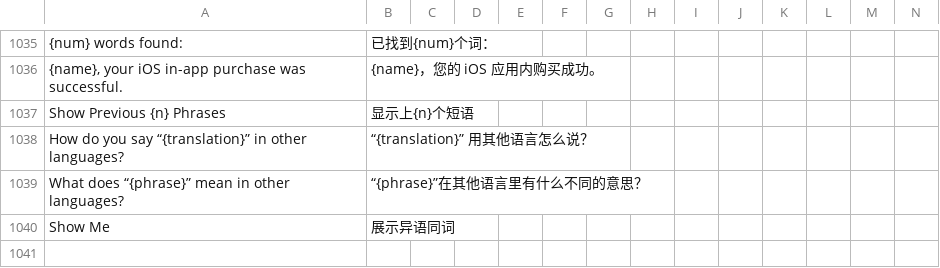
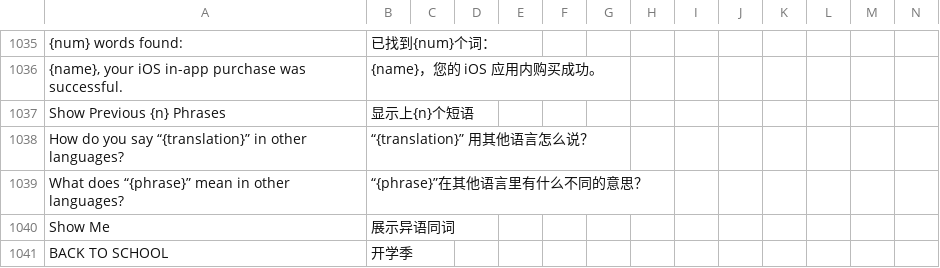
Before and after one commit to longjiang/zerotohero-nuxt, a CSV file: lib/translations-general.csv, drawn as a sheet; only a part is shown, gaps mark what is left out; rows hold the shown columns only; the diff names each change by its address in the sheet, - before the commit and + after, or states it on an @@ line.

```diff
--- a/lib/translations-general.csv
+++ b/lib/translations-general.csv
+row 1041: BACK TO SCHOOL | 开学季
```
Also changed, not shown: 3 other files.
